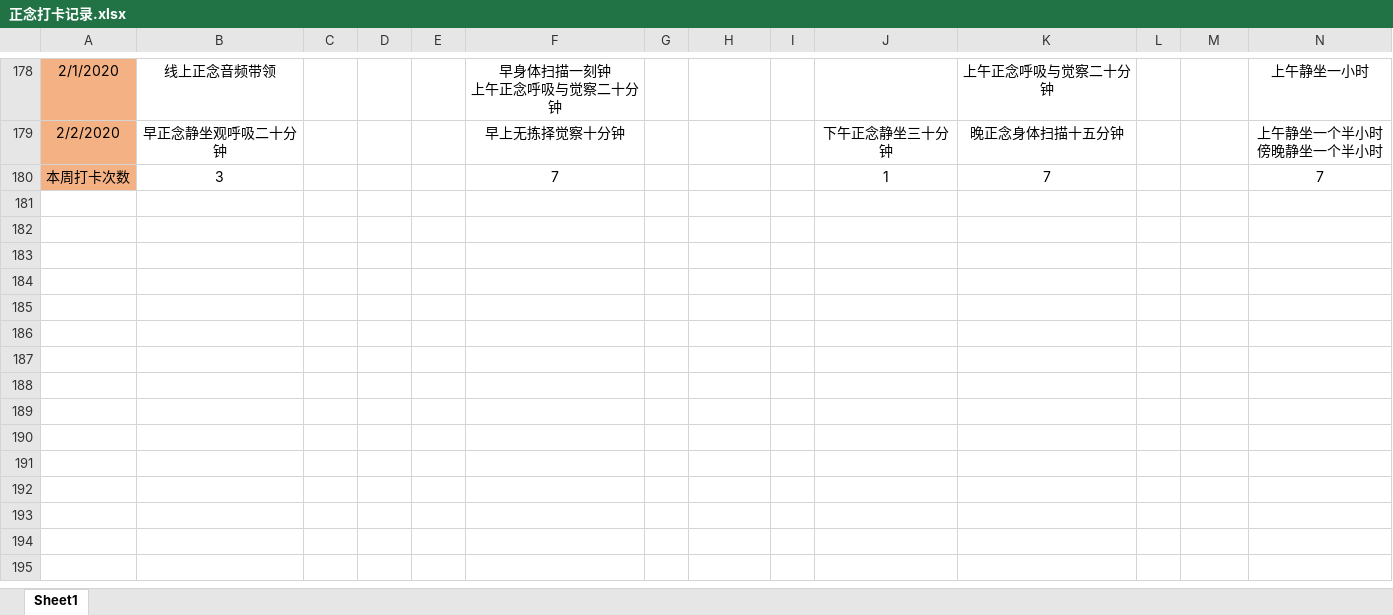
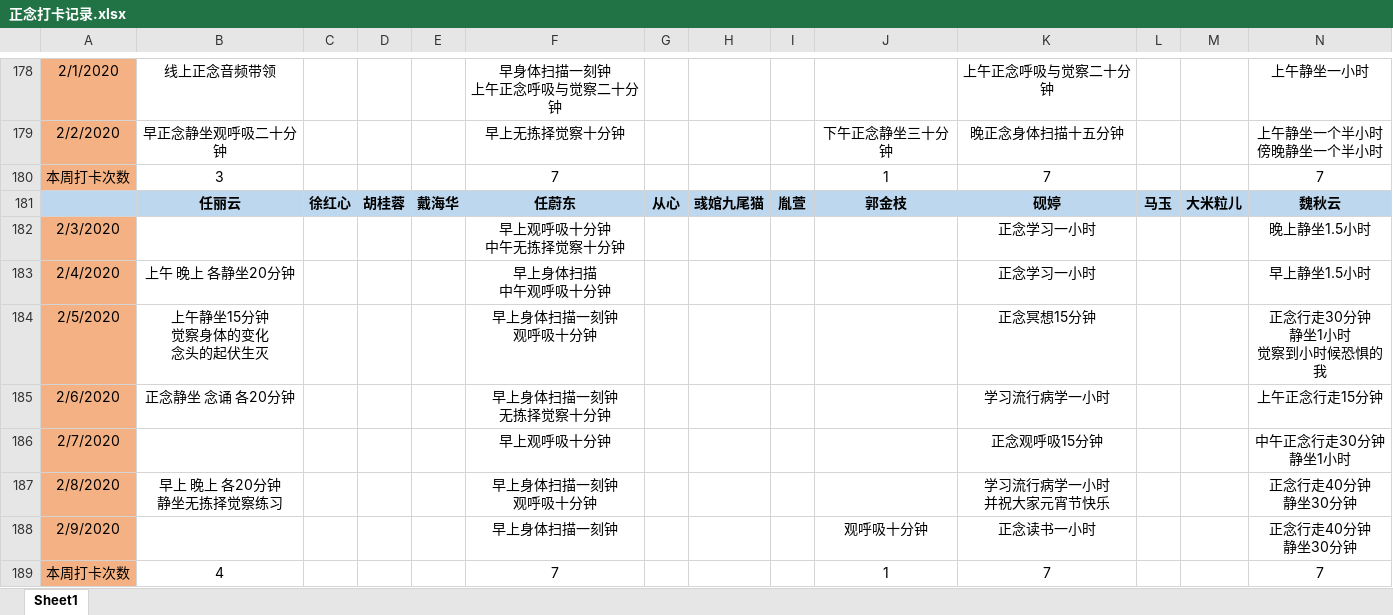
Before and after one commit to markMe1024/test-whatever, an Excel workbook: src/main/mindfulness/正念打卡记录.xlsx, sheet Sheet1, drawn as a sheet; only a part is shown, gaps mark what is left out; values as stored, in another font and other column widths than the file's, no borders; rows hold the shown columns only; ↵ is a line break in a cell; the diff names each change by its address in the sheet, - before the commit and + after, or states it on an @@ line.

Commit message:
update

```diff
--- a/src/main/mindfulness/正念打卡记录.xlsx (sheet Sheet1)
+++ b/src/main/mindfulness/正念打卡记录.xlsx (sheet Sheet1)
+row 181:  | 任丽云 | 徐红心 | 胡桂蓉 | 戴海华 | 任蔚东 | 从心 | 彧婠九尾猫 | 胤萱 | 郭金枝 | 砚婷 | 马玉 | 大米粒儿 | 魏秋云
+row 182: 2/3/2020 |  |  |  |  | 早上观呼吸十分钟 ↵ 中午无拣择觉察十分钟 |  |  |  |  | 正念学习一小时 |  |  | 晚上静坐1.5小时
+row 183: 2/4/2020 | 上午 晚上 各静坐20分钟 |  |  |  | 早上身体扫描 ↵ 中午观呼吸十分钟 |  |  |  |  | 正念学习一小时 |  |  | 早上静坐1.5小时
+row 184: 2/5/2020 | 上午静坐15分钟 ↵ 觉察身体的变化 ↵ 念头的起伏生灭 |  |  |  | 早上身体扫描一刻钟 ↵ 观呼吸十分钟 |  |  |  |  | 正念冥想15分钟 |  |  | 正念行走30分钟 ↵ 静坐1小时 ↵ 觉察到小时候恐惧的我
+row 185: 2/6/2020 | 正念静坐 念诵 各20分钟 |  |  |  | 早上身体扫描一刻钟 ↵ 无拣择觉察十分钟 |  |  |  |  | 学习流行病学一小时 |  |  | 上午正念行走15分钟
+row 186: 2/7/2020 |  |  |  |  | 早上观呼吸十分钟 |  |  |  |  | 正念观呼吸15分钟 |  |  | 中午正念行走30分钟 ↵ 静坐1小时
+row 187: 2/8/2020 | 早上 晚上 各20分钟 ↵ 静坐无拣择觉察练习 |  |  |  | 早上身体扫描一刻钟 ↵ 观呼吸十分钟 |  |  |  |  | 学习流行病学一小时 ↵ 并祝大家元宵节快乐 |  |  | 正念行走40分钟 ↵ 静坐30分钟
+row 188: 2/9/2020 |  |  |  |  | 早上身体扫描一刻钟 |  |  |  | 观呼吸十分钟 | 正念读书一小时 |  |  | 正念行走40分钟 ↵ 静坐30分钟
+row 189: 本周打卡次数 | 4 |  |  |  | 7 |  |  |  | 1 | 7 |  |  | 7
```
